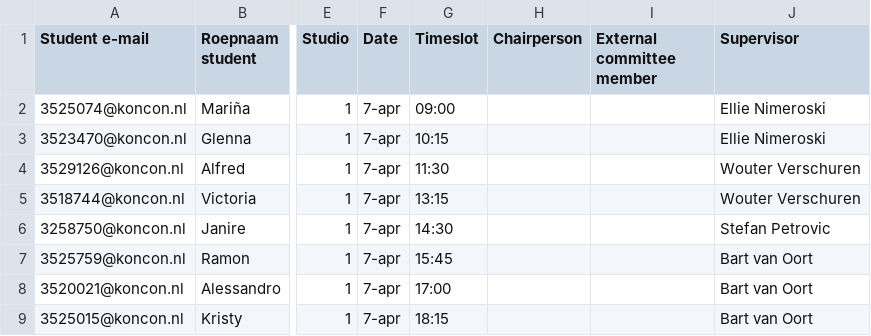
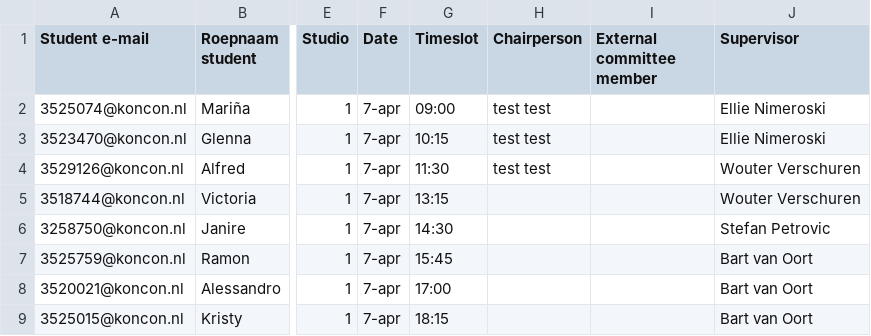
Before and after one commit to casperschipper/kc-master-schedule-data, a CSV file: data/schedule.csv, drawn as a sheet; only a part is shown, gaps mark what is left out; the diff names each change by its address in the sheet, - before the commit and + after, or states it on an @@ line.

Commit message:
Add files via upload

```diff
--- a/data/schedule.csv
+++ b/data/schedule.csv
-H2:H4 (Chairperson): (empty)
+H2:H4 (Chairperson): test test
```
